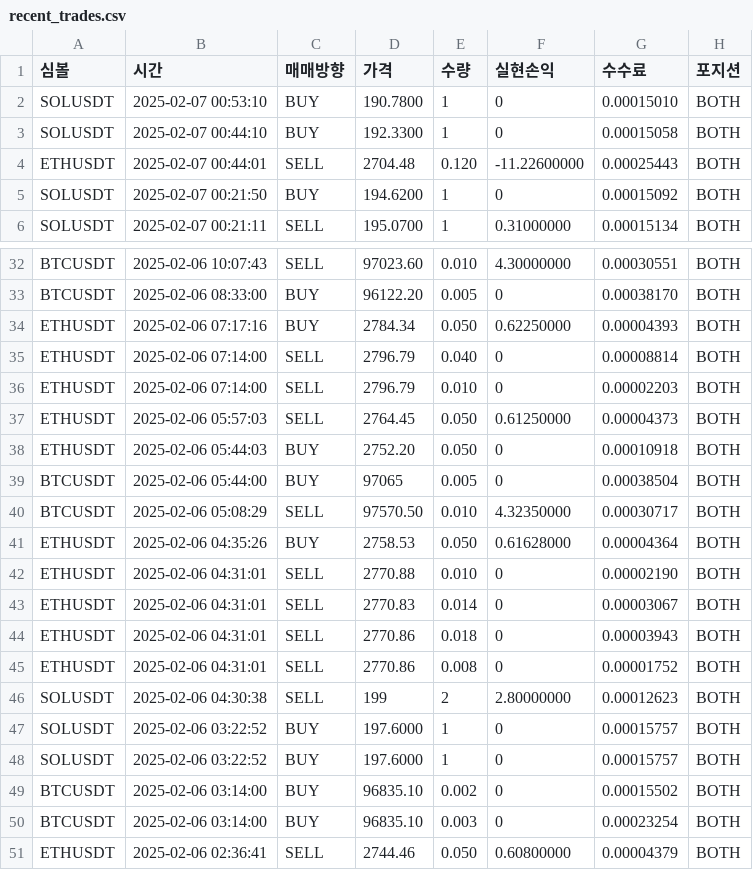
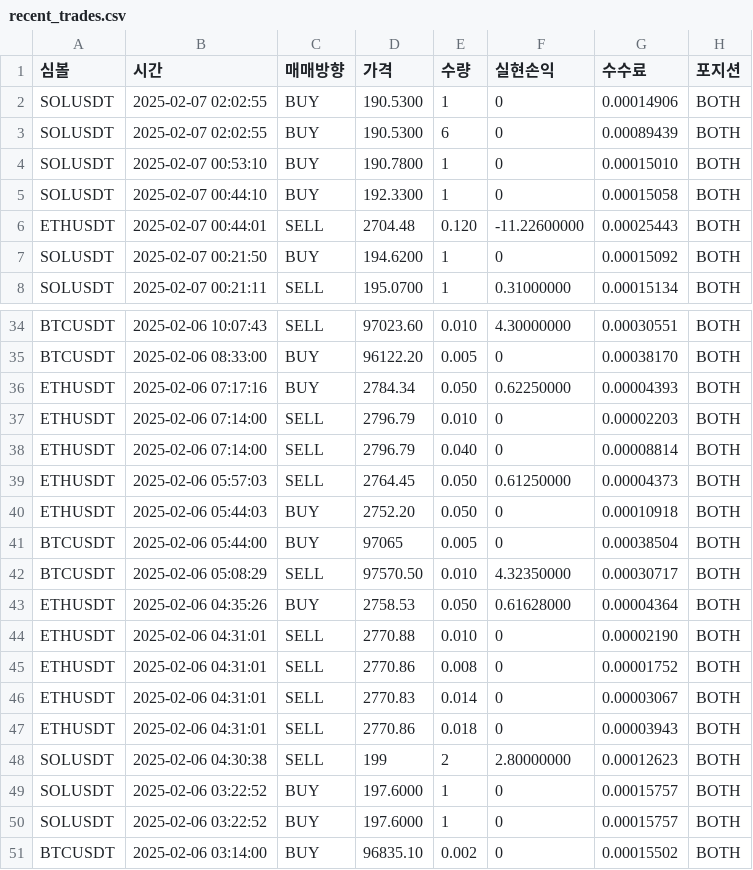
Before and after one commit to June-dwai/Dashboard, a CSV file: data/recent_trades.csv, drawn as a sheet; only a part is shown, gaps mark what is left out.

```diff
--- a/data/recent_trades.csv
+++ b/data/recent_trades.csv
@@ -1,2 +1,4 @@
 심볼,시간,매매방향,가격,수량,실현손익,수수료,포지션
+SOLUSDT,2025-02-07 02:02:55,BUY,190.5300,1,0,0.00014906,BOTH
+SOLUSDT,2025-02-07 02:02:55,BUY,190.5300,6,0,0.00089439,BOTH
 SOLUSDT,2025-02-07 00:53:10,BUY,190.7800,1,0,0.00015010,BOTH
@@ -34,4 +36,4 @@ BTCUSDT,2025-02-06 08:33:00,BUY,96122.20,0.005,0,0.00038170,BOTH
 ETHUSDT,2025-02-06 07:17:16,BUY,2784.34,0.050,0.62250000,0.00004393,BOTH
+ETHUSDT,2025-02-06 07:14:00,SELL,2796.79,0.010,0,0.00002203,BOTH
 ETHUSDT,2025-02-06 07:14:00,SELL,2796.79,0.040,0,0.00008814,BOTH
-ETHUSDT,2025-02-06 07:14:00,SELL,2796.79,0.010,0,0.00002203,BOTH
 ETHUSDT,2025-02-06 05:57:03,SELL,2764.45,0.050,0.61250000,0.00004373,BOTH
@@ -42,5 +44,5 @@ ETHUSDT,2025-02-06 04:35:26,BUY,2758.53,0.050,0.61628000,0.00004364,BOTH
 ETHUSDT,2025-02-06 04:31:01,SELL,2770.88,0.010,0,0.00002190,BOTH
+ETHUSDT,2025-02-06 04:31:01,SELL,2770.86,0.008,0,0.00001752,BOTH
 ETHUSDT,2025-02-06 04:31:01,SELL,2770.83,0.014,0,0.00003067,BOTH
 ETHUSDT,2025-02-06 04:31:01,SELL,2770.86,0.018,0,0.00003943,BOTH
-ETHUSDT,2025-02-06 04:31:01,SELL,2770.86,0.008,0,0.00001752,BOTH
 SOLUSDT,2025-02-06 04:30:38,SELL,199,2,2.80000000,0.00012623,BOTH
@@ -49,3 +51 @@ SOLUSDT,2025-02-06 03:22:52,BUY,197.6000,1,0,0.00015757,BOTH
 BTCUSDT,2025-02-06 03:14:00,BUY,96835.10,0.002,0,0.00015502,BOTH
-BTCUSDT,2025-02-06 03:14:00,BUY,96835.10,0.003,0,0.00023254,BOTH
-ETHUSDT,2025-02-06 02:36:41,SELL,2744.46,0.050,0.60800000,0.00004379,BOTH
```
Also changed, not shown: data/positions.csv.
